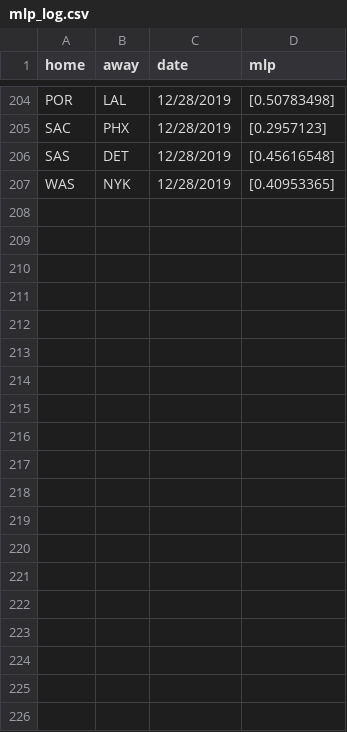
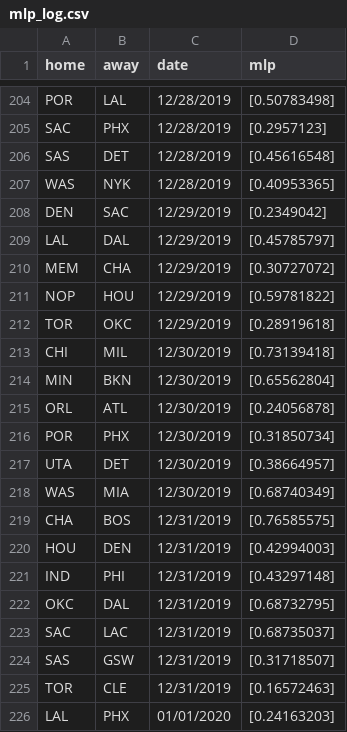
Before and after one commit to manumir/ml_nba, a CSV file: logs/mlp_log.csv, drawn as a sheet; only a part is shown, gaps mark what is left out; the diff covers the shown part only; the diff names each change by its address in the sheet, - before the commit and + after, or states it on an @@ line.

```diff
--- a/logs/mlp_log.csv
+++ b/logs/mlp_log.csv
+row 208: DEN | SAC | 12/29/2019 | [0.2349042]
+row 209: LAL | DAL | 12/29/2019 | [0.45785797]
+row 210: MEM | CHA | 12/29/2019 | [0.30727072]
+row 211: NOP | HOU | 12/29/2019 | [0.59781822]
+row 212: TOR | OKC | 12/29/2019 | [0.28919618]
+row 213: CHI | MIL | 12/30/2019 | [0.73139418]
+row 214: MIN | BKN | 12/30/2019 | [0.65562804]
+row 215: ORL | ATL | 12/30/2019 | [0.24056878]
+row 216: POR | PHX | 12/30/2019 | [0.31850734]
+row 217: UTA | DET | 12/30/2019 | [0.38664957]
+row 218: WAS | MIA | 12/30/2019 | [0.68740349]
+row 219: CHA | BOS | 12/31/2019 | [0.76585575]
+row 220: HOU | DEN | 12/31/2019 | [0.42994003]
+row 221: IND | PHI | 12/31/2019 | [0.43297148]
+row 222: OKC | DAL | 12/31/2019 | [0.68732795]
+row 223: SAC | LAC | 12/31/2019 | [0.68735037]
+row 224: SAS | GSW | 12/31/2019 | [0.31718507]
+row 225: TOR | CLE | 12/31/2019 | [0.16572463]
+row 226: LAL | PHX | 01/01/2020 | [0.24163203]
```
Also changed, not shown: 12 added rows elsewhere in this file, logs/linear_log.csv, logs/plac_log.csv, 12 other files.
